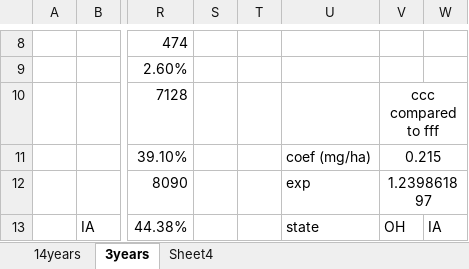
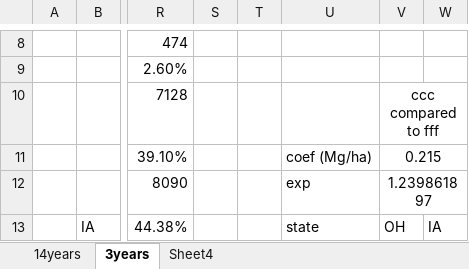
Before and after one commit to yiningwu510/AgCarbon, an Excel workbook: output/tables/CornBeltSummary.xlsx, sheet 3years, drawn as a sheet; only a part is shown, gaps mark what is left out; values as stored, in another font and other column widths than the file's, no borders; charts and pictures not drawn; the diff names each change by its address in the sheet, - before the commit and + after, or states it on an @@ line.

```diff
--- a/output/tables/CornBeltSummary.xlsx (sheet 3years)
+++ b/output/tables/CornBeltSummary.xlsx (sheet 3years)
-U11: coef (mg/ha)
+U11: coef (Mg/ha)
```
Also changed, not shown: 12 other files.
